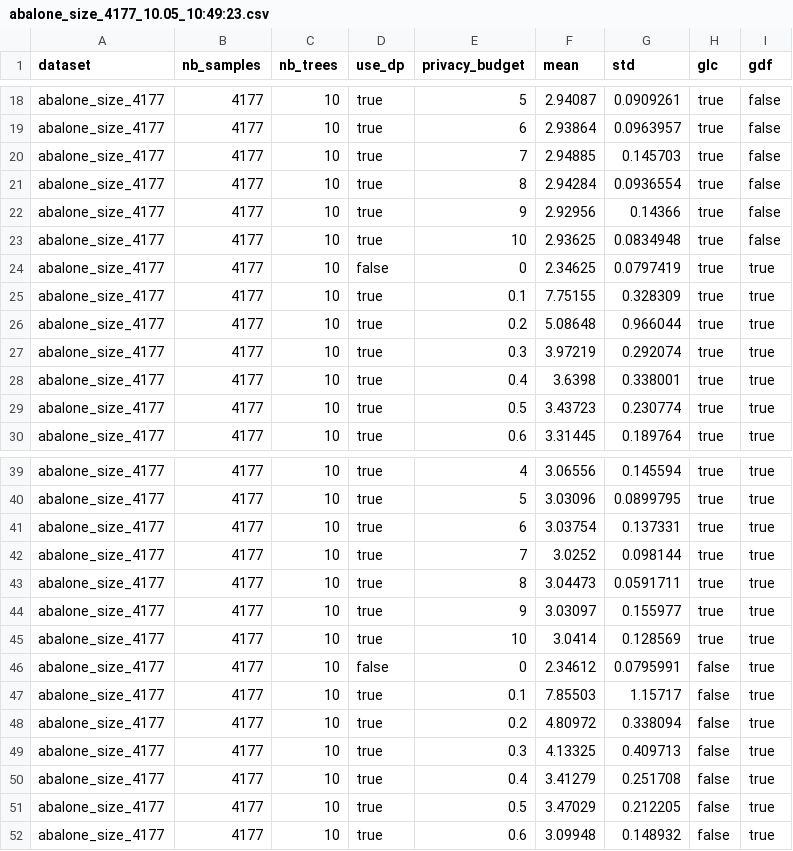
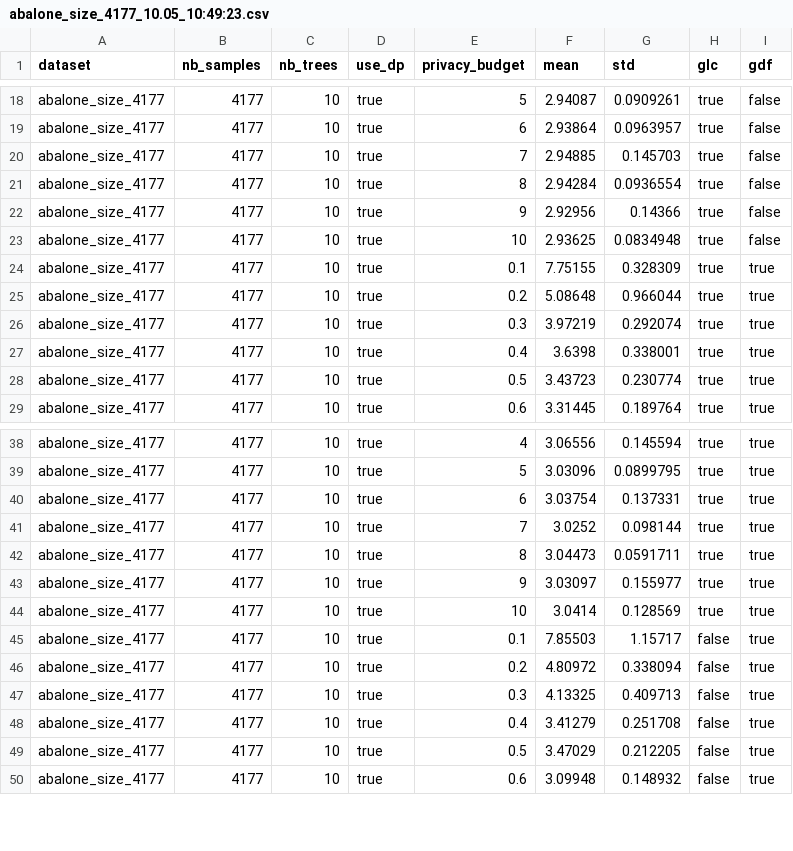
Before and after one commit to loretanr/dp-gbdt, a CSV file: code/cpp_gbdt/results/abalone_RMSE/abalone_size_4177_10.05_10:49:23.csv, drawn as a sheet; only a part is shown, gaps mark what is left out.

Commit message:
abalone MAPE done, now year

```diff
--- a/code/cpp_gbdt/results/abalone_RMSE/abalone_size_4177_10.05_10:49:23.csv
+++ b/code/cpp_gbdt/results/abalone_RMSE/abalone_size_4177_10.05_10:49:23.csv
@@ -23,3 +23,2 @@ abalone_size_4177,4177,10,true,9,2.92956,0.14366,true,false
 abalone_size_4177,4177,10,true,10,2.93625,0.0834948,true,false
-abalone_size_4177,4177,10,false,0,2.34625,0.0797419,true,true
 abalone_size_4177,4177,10,true,0.1,7.75155,0.328309,true,true
@@ -45,3 +44,2 @@ abalone_size_4177,4177,10,true,9,3.03097,0.155977,true,true
 abalone_size_4177,4177,10,true,10,3.0414,0.128569,true,true
-abalone_size_4177,4177,10,false,0,2.34612,0.0795991,false,true
 abalone_size_4177,4177,10,true,0.1,7.85503,1.15717,false,true
```
Also changed, not shown: code/cpp_gbdt/results/abalone_RMSE/abalone_size_4177_10.05_10:09.csv, code/cpp_gbdt/results/abalone_RMSE/abalone_size_4177_10.05_10:44.csv, 40 other files.
